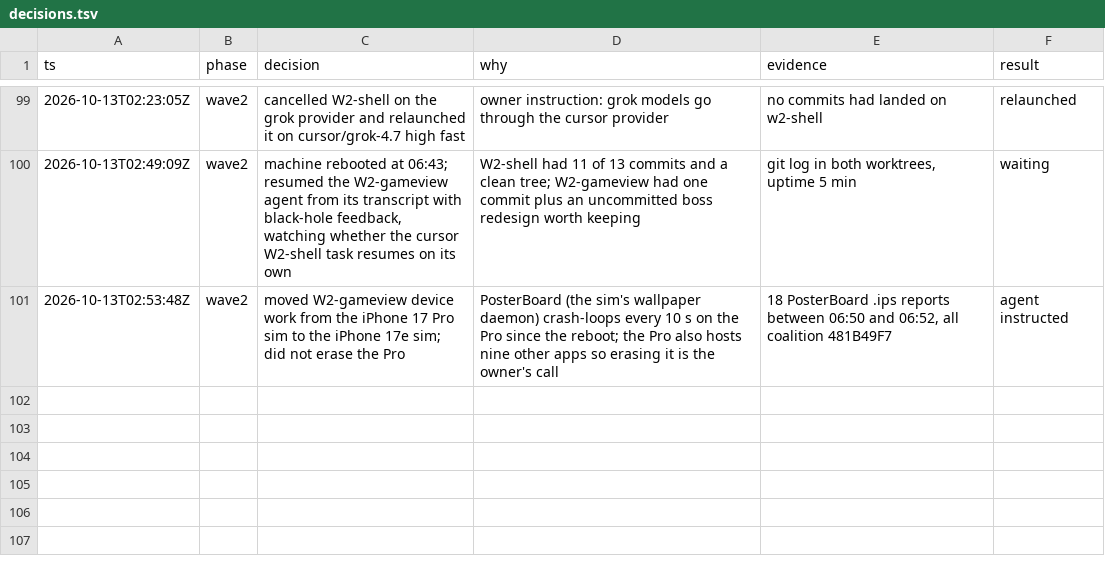
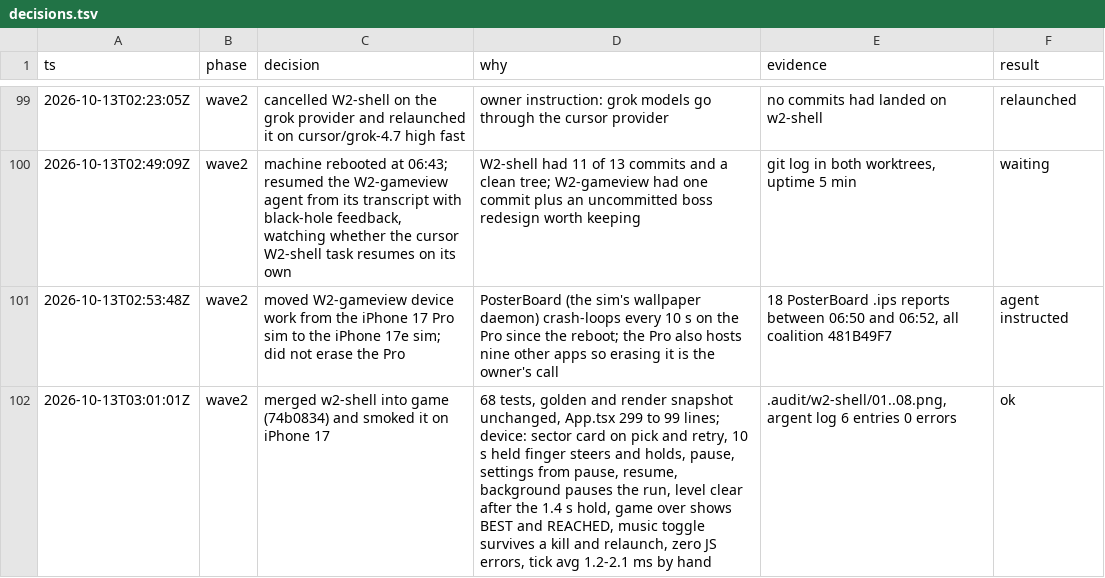
Before and after one commit to Stringsaeed/pewpew, a TSV file: .audit/decisions.tsv, drawn as a sheet; only a part is shown, gaps mark what is left out.

```diff
--- a/.audit/decisions.tsv
+++ b/.audit/decisions.tsv
@@ -101 +101,2 @@ ts	phase	decision	why	evidence	result
 2026-10-13T02:53:48Z	wave2	moved W2-gameview device work from the iPhone 17 Pro sim to the iPhone 17e sim; did not erase the Pro	PosterBoard (the sim's wallpaper daemon) crash-loops every 10 s on the Pro since the reboot; the Pro also hosts nine other apps so erasing it is the owner's call	18 PosterBoard .ips reports between 06:50 and 06:52, all coalition 481B49F7	agent instructed
+2026-10-13T03:01:01Z	wave2	merged w2-shell into game (74b0834) and smoked it on iPhone 17	68 tests, golden and render snapshot unchanged, App.tsx 299 to 99 lines; device: sector card on pick and retry, 10 s held finger steers and holds, pause, settings from pause, resume, background pauses the run, level clear after the 1.4 s hold, game over shows BEST and REACHED, music toggle survives a kill and relaunch, zero JS errors, tick avg 1.2-2.1 ms by hand	.audit/w2-shell/01..08.png, argent log 6 entries 0 errors	ok
```
Also changed, not shown: 8 other files.
